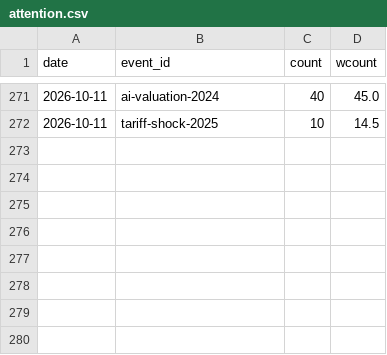
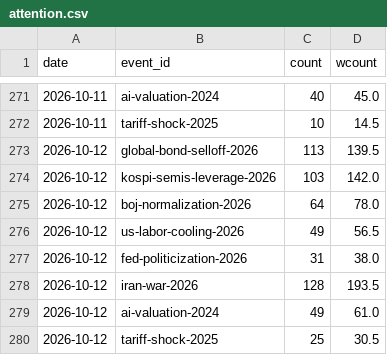
Before and after one commit to hshs9413-gif/narrative-tracker, a CSV file: docs/data/attention.csv, drawn as a sheet; only a part is shown, gaps mark what is left out; the diff names each change by its address in the sheet, - before the commit and + after, or states it on an @@ line.

```diff
--- a/docs/data/attention.csv
+++ b/docs/data/attention.csv
+row 273: 2026-10-12 | global-bond-selloff-2026 | 113 | 139.5
+row 274: 2026-10-12 | kospi-semis-leverage-2026 | 103 | 142.0
+row 275: 2026-10-12 | boj-normalization-2026 | 64 | 78.0
+row 276: 2026-10-12 | us-labor-cooling-2026 | 49 | 56.5
+row 277: 2026-10-12 | fed-politicization-2026 | 31 | 38.0
+row 278: 2026-10-12 | iran-war-2026 | 128 | 193.5
+row 279: 2026-10-12 | ai-valuation-2024 | 49 | 61.0
+row 280: 2026-10-12 | tariff-shock-2025 | 25 | 30.5
```
Also changed, not shown: docs/data/market_snapshot.csv, docs/data/regime_log.csv, 8 other files.
